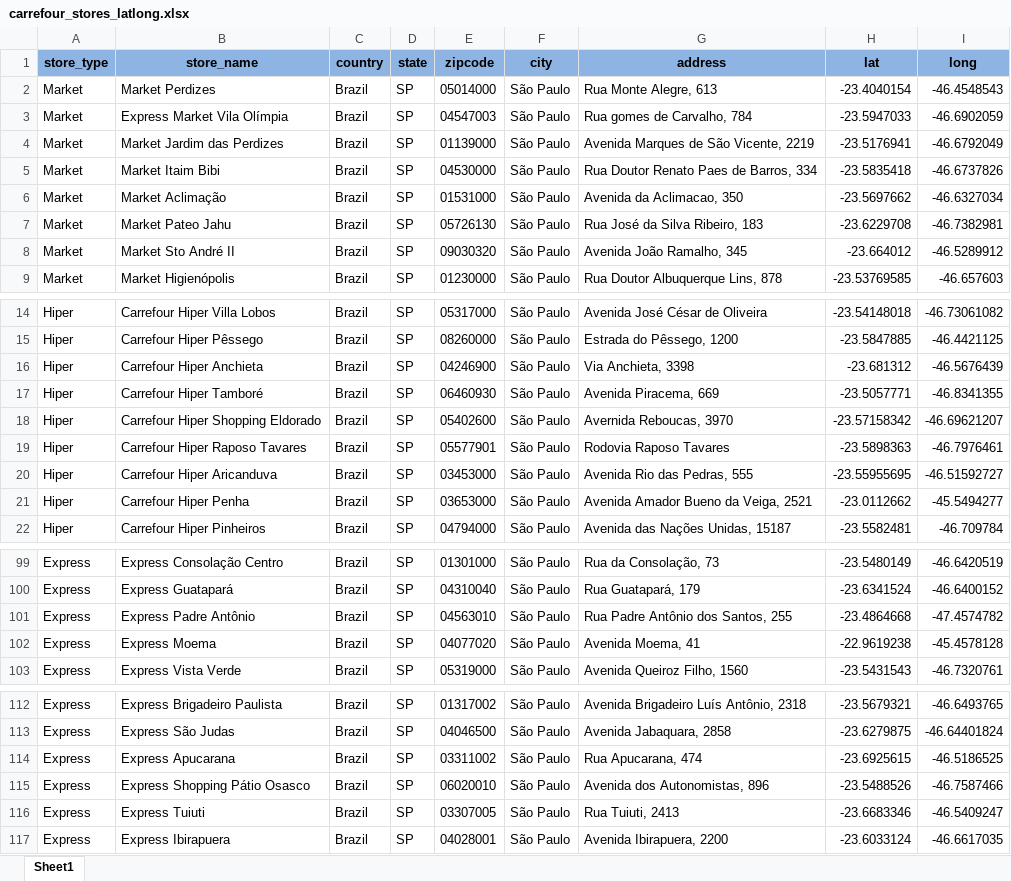
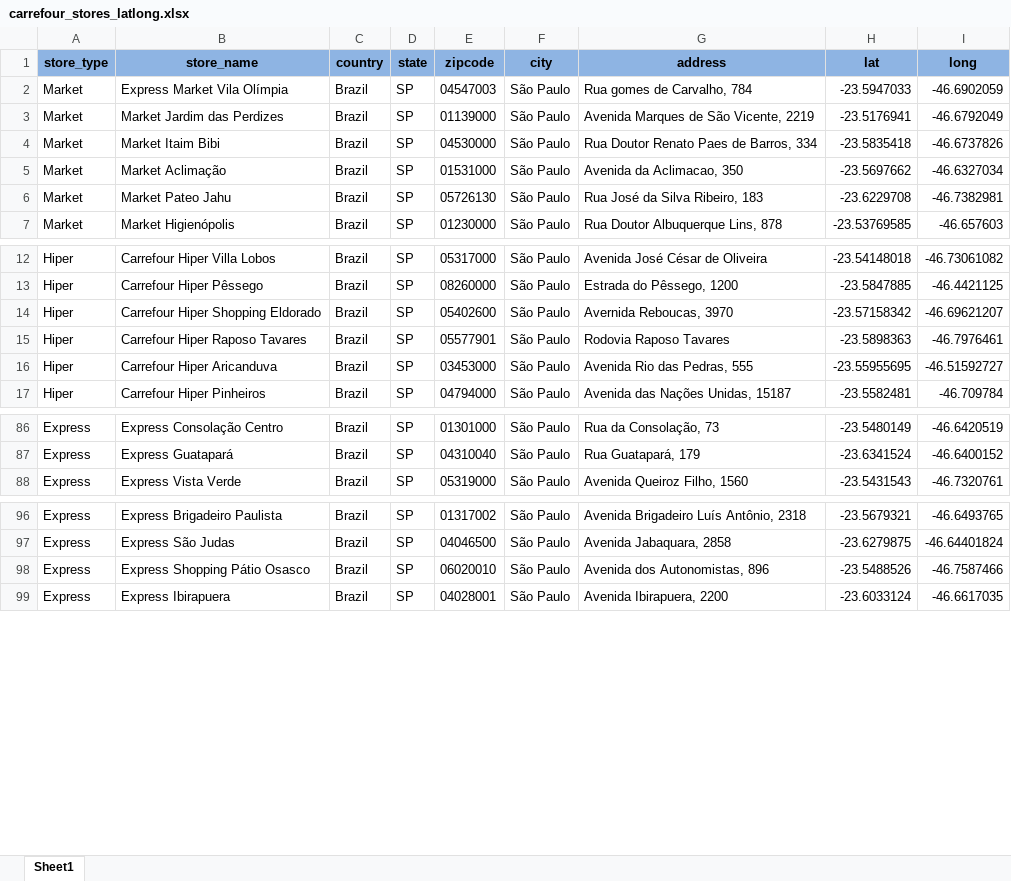
Before and after one commit to AlvaroMatsuda/medium_posts, an Excel workbook: spatial aggregation/data/carrefour_stores_latlong.xlsx, sheet Sheet1, drawn as a sheet; only a part is shown, gaps mark what is left out; values as stored, in another font and other column widths than the file's, no borders; the diff covers the shown part only; the diff names each change by its address in the sheet, - before the commit and + after, or states it on an @@ line.

Commit message:
deleting stores outside São Paulo city

```diff
--- a/spatial aggregation/data/carrefour_stores_latlong.xlsx (sheet Sheet1)
+++ b/spatial aggregation/data/carrefour_stores_latlong.xlsx (sheet Sheet1)
-row 2: Market | Market Perdizes | Brazil | SP | 05014000 | São Paulo | Rua Monte Alegre, 613 | -23.4040154 | -46.4548543
-row 8: Market | Market Sto André II | Brazil | SP | 09030320 | São Paulo | Avenida João Ramalho, 345 | -23.664012 | -46.5289912
-row 16: Hiper | Carrefour Hiper Anchieta | Brazil | SP | 04246900 | São Paulo | Via Anchieta, 3398 | -23.681312 | -46.5676439
-row 17: Hiper | Carrefour Hiper Tamboré | Brazil | SP | 06460930 | São Paulo | Avenida Piracema, 669 | -23.5057771 | -46.8341355
-row 21: Hiper | Carrefour Hiper Penha | Brazil | SP | 03653000 | São Paulo | Avenida Amador Bueno da Veiga, 2521 | -23.0112662 | -45.5494277
-row 101: Express | Express Padre Antônio | Brazil | SP | 04563010 | São Paulo | Rua Padre Antônio dos Santos, 255 | -23.4864668 | -47.4574782
-row 102: Express | Express Moema | Brazil | SP | 04077020 | São Paulo | Avenida Moema, 41 | -22.9619238 | -45.4578128
-row 114: Express | Express Apucarana | Brazil | SP | 03311002 | São Paulo | Rua Apucarana, 474 | -23.6925615 | -46.5186525
-row 116: Express | Express Tuiuti | Brazil | SP | 03307005 | São Paulo | Rua Tuiuti, 2413 | -23.6683346 | -46.5409247
```
Also changed, not shown: 13 removed rows elsewhere in this sheet.
